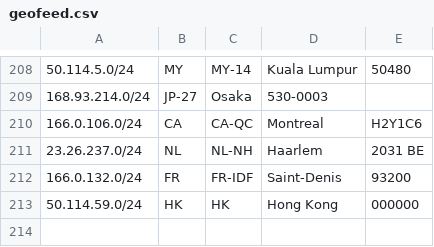
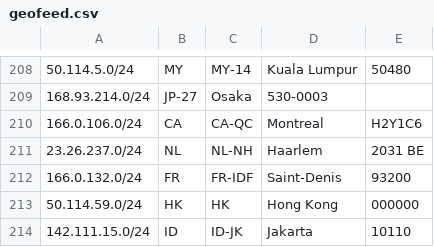
Before and after one commit to evoxt/geofeed, a CSV file: geofeed.csv, drawn as a sheet; only a part is shown, gaps mark what is left out; the diff names each change by its address in the sheet, - before the commit and + after, or states it on an @@ line.

Commit message:
Update geofeed.csv

```diff
--- a/geofeed.csv
+++ b/geofeed.csv
+row 214: 142.111.15.0/24 | ID | ID-JK | Jakarta | 10110
```
